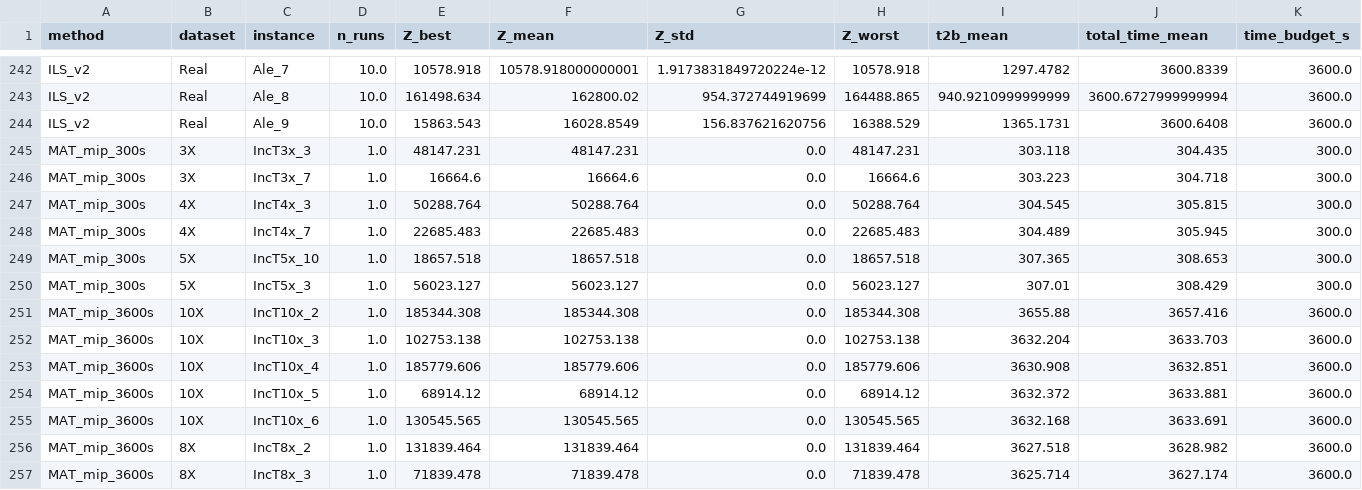
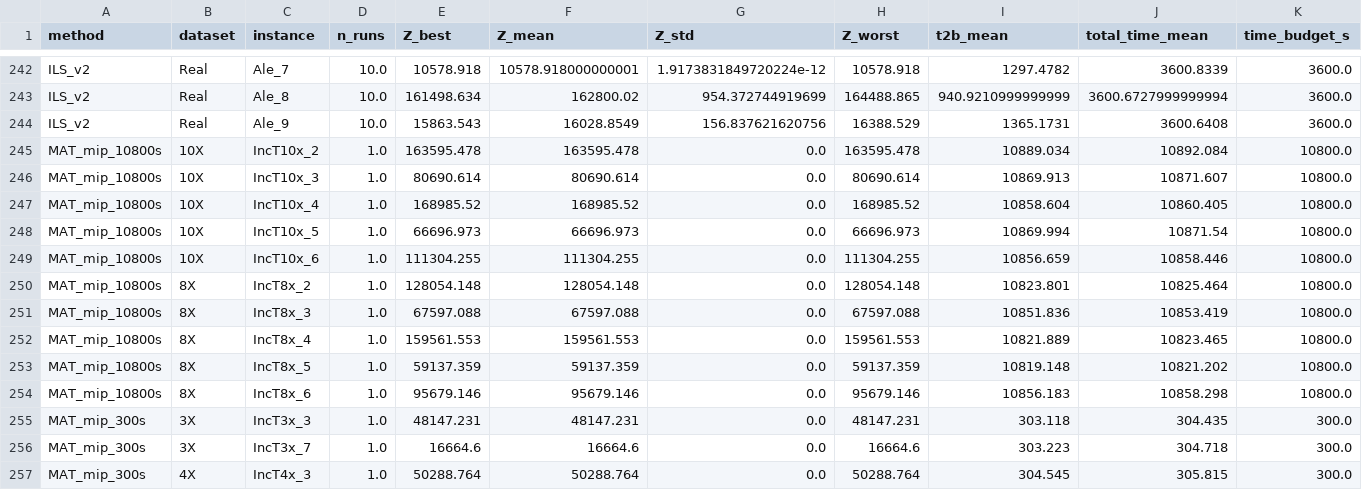
Before and after one commit to daleluche/Treibacher, a CSV file: analysis/output/master_instances.csv, drawn as a sheet; only a part is shown, gaps mark what is left out; the shorter side is filled out with more unchanged rows; rows hold the shown columns only; the diff names each change by its address in the sheet, - before the commit and + after, or states it on an @@ line.

```diff
--- a/analysis/output/master_instances.csv
+++ b/analysis/output/master_instances.csv
+row 245: MAT_mip_10800s | 10X | IncT10x_2 | 1.0 | 163595.478 | 163595.478 | 0.0 | 163595.478 | 10889.034 | 10892.084 | 10800.0
+row 246: MAT_mip_10800s | 10X | IncT10x_3 | 1.0 | 80690.614 | 80690.614 | 0.0 | 80690.614 | 10869.913 | 10871.607 | 10800.0
+row 247: MAT_mip_10800s | 10X | IncT10x_4 | 1.0 | 168985.52 | 168985.52 | 0.0 | 168985.52 | 10858.604 | 10860.405 | 10800.0
+row 248: MAT_mip_10800s | 10X | IncT10x_5 | 1.0 | 66696.973 | 66696.973 | 0.0 | 66696.973 | 10869.994 | 10871.54 | 10800.0
+row 249: MAT_mip_10800s | 10X | IncT10x_6 | 1.0 | 111304.255 | 111304.255 | 0.0 | 111304.255 | 10856.659 | 10858.446 | 10800.0
+row 250: MAT_mip_10800s | 8X | IncT8x_2 | 1.0 | 128054.148 | 128054.148 | 0.0 | 128054.148 | 10823.801 | 10825.464 | 10800.0
+row 251: MAT_mip_10800s | 8X | IncT8x_3 | 1.0 | 67597.088 | 67597.088 | 0.0 | 67597.088 | 10851.836 | 10853.419 | 10800.0
+row 252: MAT_mip_10800s | 8X | IncT8x_4 | 1.0 | 159561.553 | 159561.553 | 0.0 | 159561.553 | 10821.889 | 10823.465 | 10800.0
+row 253: MAT_mip_10800s | 8X | IncT8x_5 | 1.0 | 59137.359 | 59137.359 | 0.0 | 59137.359 | 10819.148 | 10821.202 | 10800.0
+row 254: MAT_mip_10800s | 8X | IncT8x_6 | 1.0 | 95679.146 | 95679.146 | 0.0 | 95679.146 | 10856.183 | 10858.298 | 10800.0
```
Also changed, not shown: analysis/output/comparison_table.csv, analysis/output/master_runs.csv, 20 other files.
